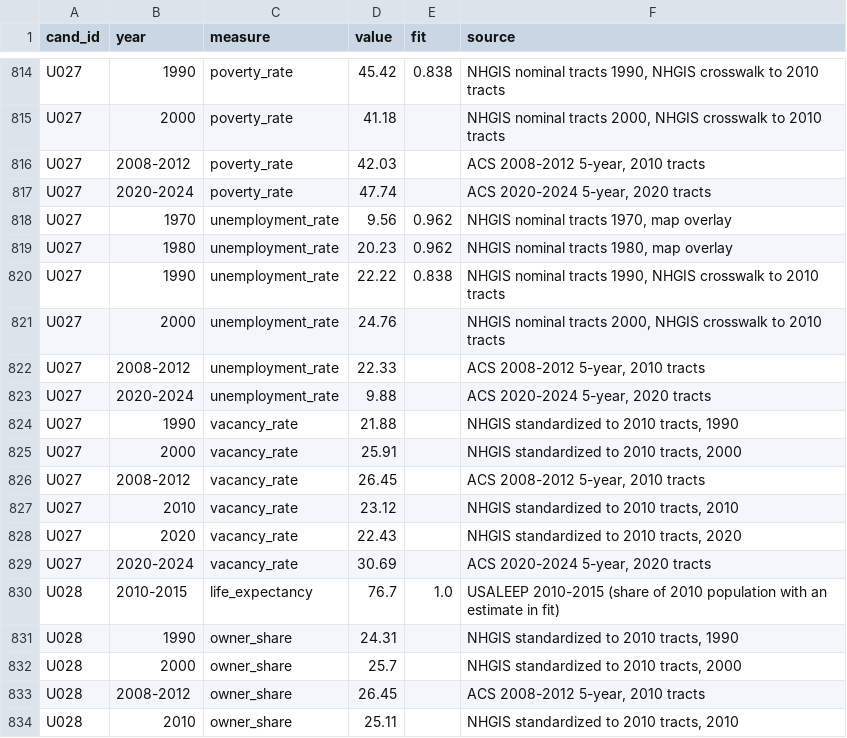
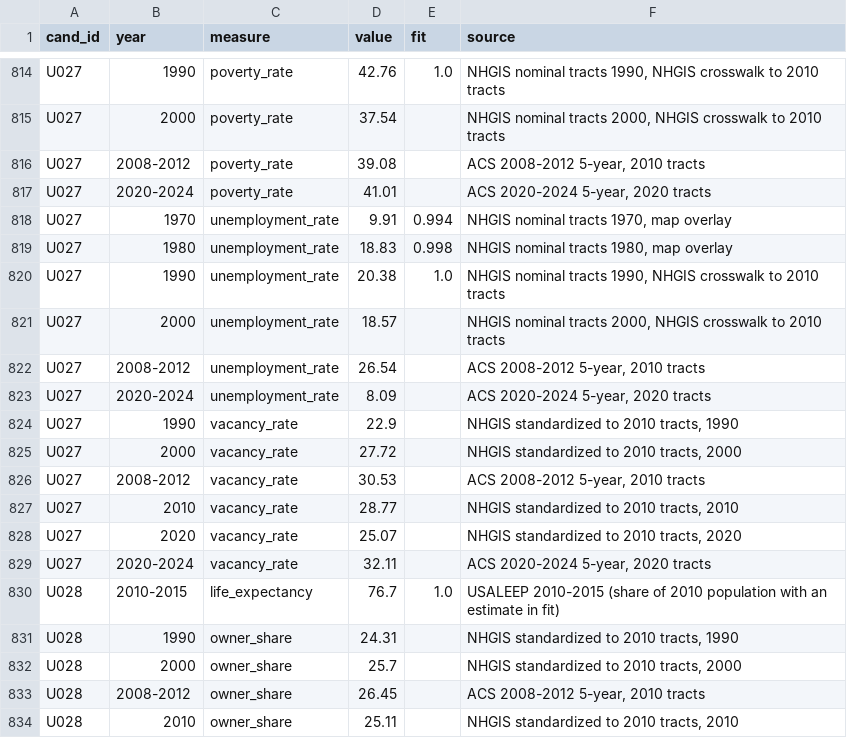
Before and after one commit to Data4ThePeople/TractEconHealth, a CSV file: analysis/spotlight/history_final.csv, drawn as a sheet; only a part is shown, gaps mark what is left out; the diff covers the shown part only; the diff names each change by its address in the sheet, - before the commit and + after, or states it on an @@ line.

```diff
--- a/analysis/spotlight/history_final.csv
+++ b/analysis/spotlight/history_final.csv
-D814 (value): 45.42
+D814 (value): 42.76
-E814 (fit): 0.838
+E814 (fit): 1.0
-D815 (value): 41.18
+D815 (value): 37.54
-D816 (value): 42.03
+D816 (value): 39.08
-D817 (value): 47.74
+D817 (value): 41.01
-D818 (value): 9.56
+D818 (value): 9.91
-E818 (fit): 0.962
+E818 (fit): 0.994
-D819 (value): 20.23
+D819 (value): 18.83
-E819 (fit): 0.962
+E819 (fit): 0.998
-D820 (value): 22.22
+D820 (value): 20.38
-E820 (fit): 0.838
+E820 (fit): 1.0
-D821 (value): 24.76
+D821 (value): 18.57
-D822 (value): 22.33
+D822 (value): 26.54
-D823 (value): 9.88
+D823 (value): 8.09
-D824 (value): 21.88
+D824 (value): 22.9
-D825 (value): 25.91
+D825 (value): 27.72
-D826 (value): 26.45
+D826 (value): 30.53
-D827 (value): 23.12
+D827 (value): 28.77
-D828 (value): 22.43
+D828 (value): 25.07
-D829 (value): 30.69
+D829 (value): 32.11
```
Also changed, not shown: 83 edited cells elsewhere in this file, analysis/spotlight/final_sets.csv, 11 other files.
